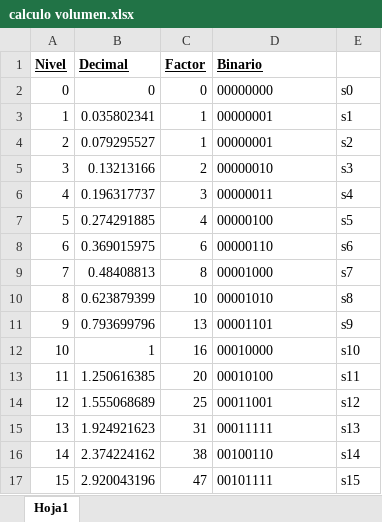
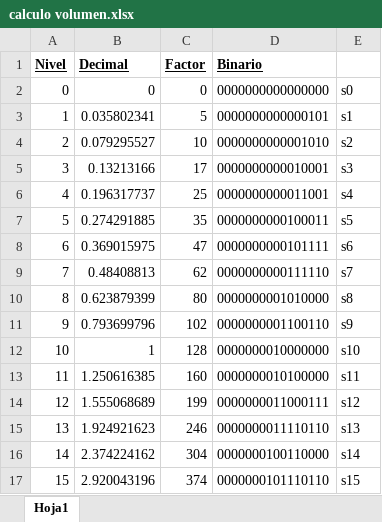
Before and after one commit to crbgx/DSED-2021, an Excel workbook: calculo volumen.xlsx, sheet Hoja1, drawn as a sheet; only a part is shown; values as stored, in another font and other column widths than the file's, no borders; the diff covers the shown part only; the diff names each change by its address in the sheet, - before the commit and + after, or states it on an @@ line.

Commit message:
No funciona el control de volumen : (

```diff
--- a/calculo volumen.xlsx (sheet Hoja1)
+++ b/calculo volumen.xlsx (sheet Hoja1)
-D2 (Binario): 00000000
+D2 (Binario): 0000000000000000
-C3 (Factor): 1
+C3 (Factor): 5
-D3 (Binario): 00000001
+D3 (Binario): 0000000000000101
-C4 (Factor): 1
+C4 (Factor): 10
-D4 (Binario): 00000001
+D4 (Binario): 0000000000001010
-C5 (Factor): 2
+C5 (Factor): 17
-D5 (Binario): 00000010
+D5 (Binario): 0000000000010001
-C6 (Factor): 3
+C6 (Factor): 25
-D6 (Binario): 00000011
+D6 (Binario): 0000000000011001
-C7 (Factor): 4
+C7 (Factor): 35
-D7 (Binario): 00000100
+D7 (Binario): 0000000000100011
-C8 (Factor): 6
+C8 (Factor): 47
-D8 (Binario): 00000110
+D8 (Binario): 0000000000101111
-C9 (Factor): 8
+C9 (Factor): 62
-D9 (Binario): 00001000
+D9 (Binario): 0000000000111110
-C10 (Factor): 10
+C10 (Factor): 80
-D10 (Binario): 00001010
+D10 (Binario): 0000000001010000
-C11 (Factor): 13
+C11 (Factor): 102
-D11 (Binario): 00001101
+D11 (Binario): 0000000001100110
-C12 (Factor): 16
+C12 (Factor): 128
-D12 (Binario): 00010000
+D12 (Binario): 0000000010000000
-C13 (Factor): 20
+C13 (Factor): 160
-D13 (Binario): 00010100
+D13 (Binario): 0000000010100000
-C14 (Factor): 25
+C14 (Factor): 199
-D14 (Binario): 00011001
+D14 (Binario): 0000000011000111
-C15 (Factor): 31
+C15 (Factor): 246
-D15 (Binario): 00011111
+D15 (Binario): 0000000011110110
-C16 (Factor): 38
+C16 (Factor): 304
-D16 (Binario): 00100110
+D16 (Binario): 0000000100110000
-C17 (Factor): 47
+C17 (Factor): 374
-D17 (Binario): 00101111
+D17 (Binario): 0000000101110110
```
Also changed, not shown: 10 edited cells elsewhere in this sheet, formulas that keep their value, 8 other files.
